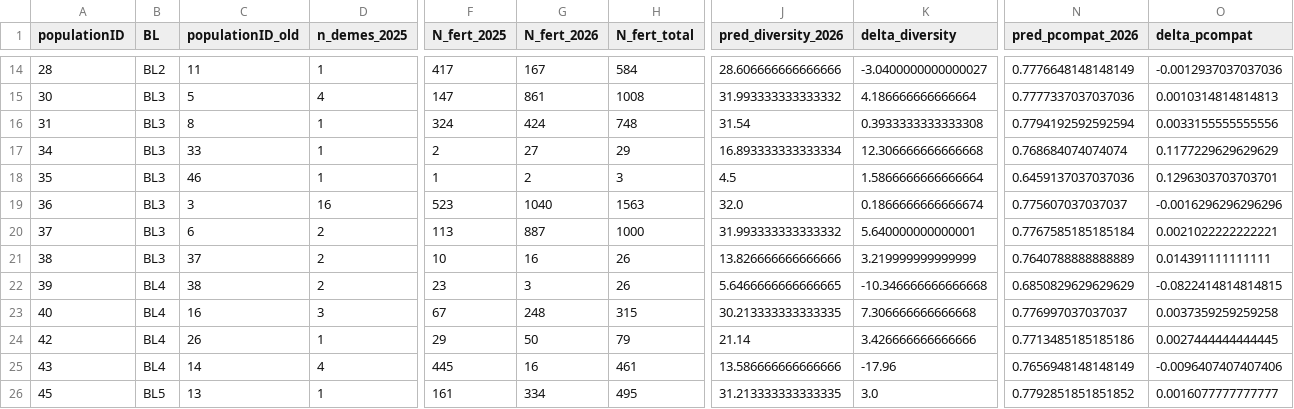
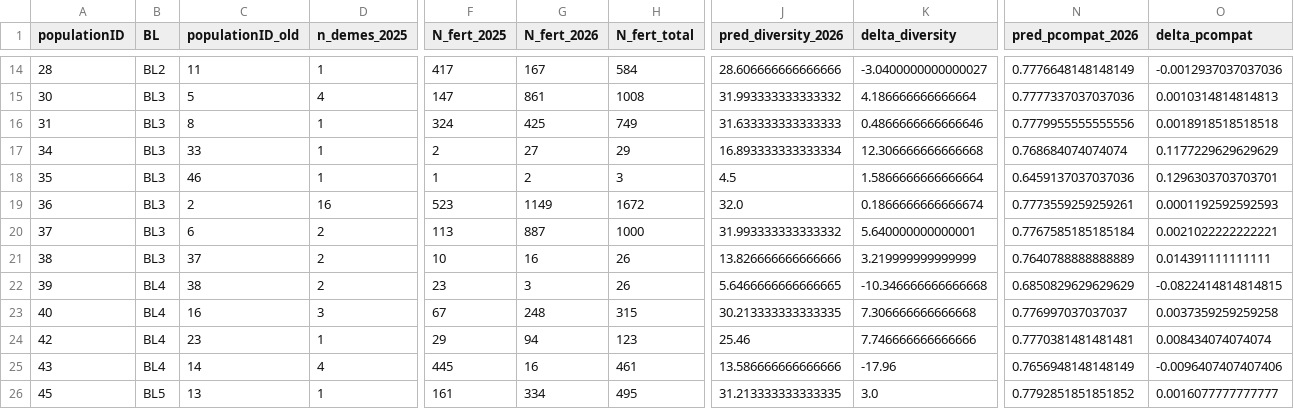
Before and after one commit to svenbuerki/LEPA_mate_limitation, a TSV file: tables/step30g_across_year_comparison.tsv, drawn as a sheet; only a part is shown, gaps mark what is left out; the diff covers the shown part only; the diff names each change by its address in the sheet, - before the commit and + after, or states it on an @@ line.

```diff
--- a/tables/step30g_across_year_comparison.tsv
+++ b/tables/step30g_across_year_comparison.tsv
-G16 (N_fert_2026): 424
+G16 (N_fert_2026): 425
-H16 (N_fert_total): 748
+H16 (N_fert_total): 749
-J16 (pred_diversity_2026): 31.54
+J16 (pred_diversity_2026): 31.633333333333333
-K16 (delta_diversity): 0.3933333333333308
+K16 (delta_diversity): 0.4866666666666646
-N16 (pred_pcompat_2026): 0.7794192592592594
+N16 (pred_pcompat_2026): 0.7779955555555556
-O16 (delta_pcompat): 0.0033155555555556
+O16 (delta_pcompat): 0.0018918518518518
-C19 (populationID_old): 3
+C19 (populationID_old): 2
-G19 (N_fert_2026): 1040
+G19 (N_fert_2026): 1149
-H19 (N_fert_total): 1563
+H19 (N_fert_total): 1672
-N19 (pred_pcompat_2026): 0.775607037037037
+N19 (pred_pcompat_2026): 0.7773559259259261
-O19 (delta_pcompat): -0.0016296296296296
+O19 (delta_pcompat): 0.0001192592592593
-C24 (populationID_old): 26
+C24 (populationID_old): 23
-G24 (N_fert_2026): 50
+G24 (N_fert_2026): 94
-H24 (N_fert_total): 79
+H24 (N_fert_total): 123
-J24 (pred_diversity_2026): 21.14
+J24 (pred_diversity_2026): 25.46
-K24 (delta_diversity): 3.426666666666666
+K24 (delta_diversity): 7.746666666666666
-N24 (pred_pcompat_2026): 0.7713485185185186
+N24 (pred_pcompat_2026): 0.7770381481481481
-O24 (delta_pcompat): 0.0027444444444445
+O24 (delta_pcompat): 0.008434074074074
```
Also changed, not shown: 15 edited cells elsewhere in this file, tables/step29a_event_to_deme.tsv, tables/step29c_sampling_frag_aware_per_event_2026.tsv, 55 other files.
